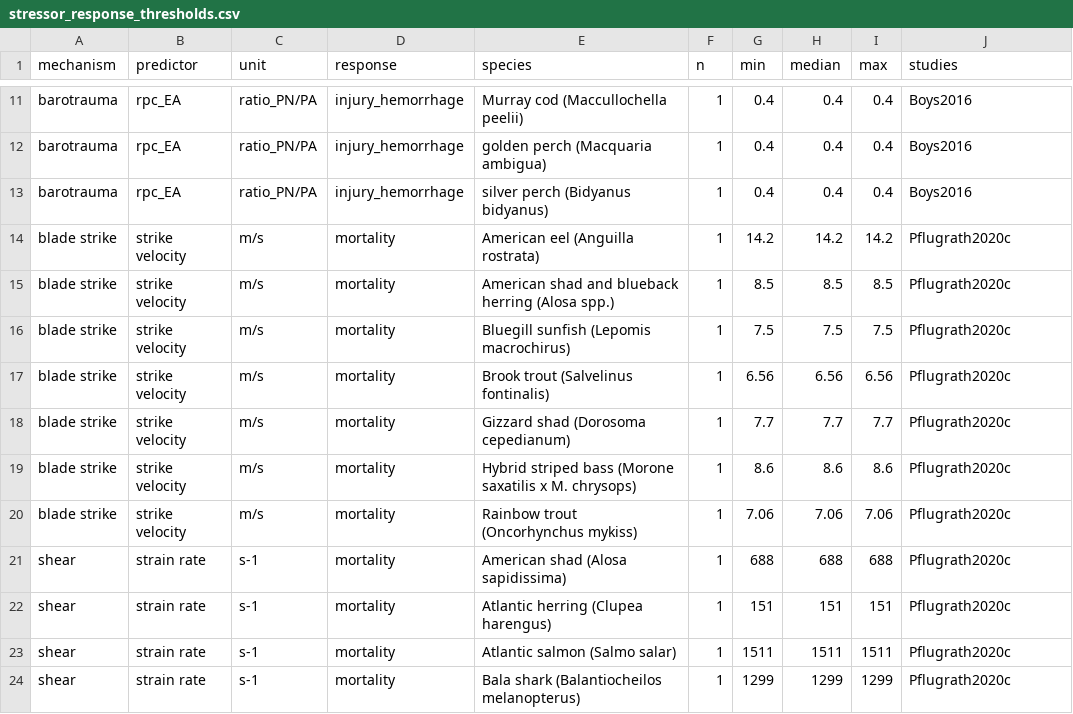
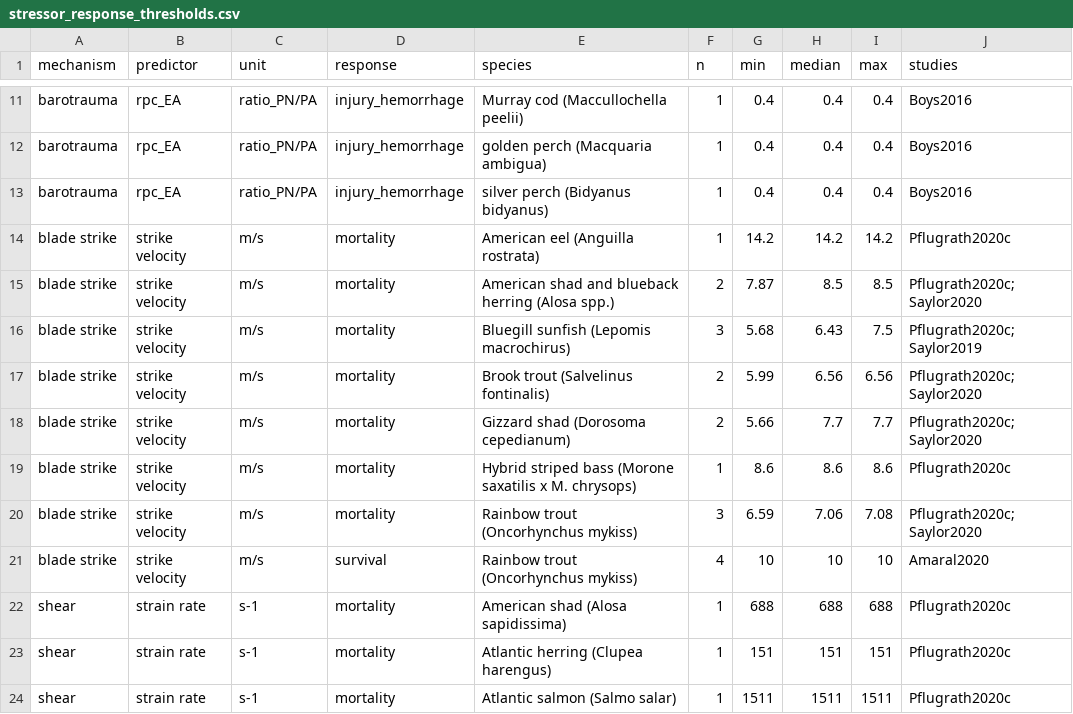
Before and after one commit to jtuhtan/downstream-fish-passage-injury-mortality-knowledge_base, a CSV file: outputs/stressor_response_thresholds.csv, drawn as a sheet; only a part is shown, gaps mark what is left out; the shorter side is filled out with more unchanged rows.

```diff
--- a/outputs/stressor_response_thresholds.csv
+++ b/outputs/stressor_response_thresholds.csv
@@ -14,8 +14,9 @@ barotrauma,rpc_EA,ratio_PN/PA,injury_hemorrhage,silver perch (Bidyanus bidyanus)
 blade strike,strike velocity,m/s,mortality,American eel (Anguilla rostrata),1,14.2,14.2,14.2,Pflugrath2020c
-blade strike,strike velocity,m/s,mortality,American shad and blueback herring (Alosa spp.),1,8.5,8.5,8.5,Pflugrath2020c
-blade strike,strike velocity,m/s,mortality,Bluegill sunfish (Lepomis macrochirus),1,7.5,7.5,7.5,Pflugrath2020c
-blade strike,strike velocity,m/s,mortality,Brook trout (Salvelinus fontinalis),1,6.56,6.56,6.56,Pflugrath2020c
-blade strike,strike velocity,m/s,mortality,Gizzard shad (Dorosoma cepedianum),1,7.7,7.7,7.7,Pflugrath2020c
+blade strike,strike velocity,m/s,mortality,American shad and blueback herring (Alosa spp.),2,7.87,8.5,8.5,Pflugrath2020c; Saylor2020
+blade strike,strike velocity,m/s,mortality,Bluegill sunfish (Lepomis macrochirus),3,5.68,6.43,7.5,Pflugrath2020c; Saylor2019
+blade strike,strike velocity,m/s,mortality,Brook trout (Salvelinus fontinalis),2,5.99,6.56,6.56,Pflugrath2020c; Saylor2020
+blade strike,strike velocity,m/s,mortality,Gizzard shad (Dorosoma cepedianum),2,5.66,7.7,7.7,Pflugrath2020c; Saylor2020
 blade strike,strike velocity,m/s,mortality,Hybrid striped bass (Morone saxatilis x M. chrysops),1,8.6,8.6,8.6,Pflugrath2020c
-blade strike,strike velocity,m/s,mortality,Rainbow trout (Oncorhynchus mykiss),1,7.06,7.06,7.06,Pflugrath2020c
+blade strike,strike velocity,m/s,mortality,Rainbow trout (Oncorhynchus mykiss),3,6.59,7.06,7.08,Pflugrath2020c; Saylor2020
+blade strike,strike velocity,m/s,survival,Rainbow trout (Oncorhynchus mykiss),4,10,10,10,Amaral2020
 shear,strain rate,s-1,mortality,American shad (Alosa sapidissima),1,688,688,688,Pflugrath2020c
```
Also changed, not shown: data/dose_response_models.csv, data/equations.csv, 8 other files.
